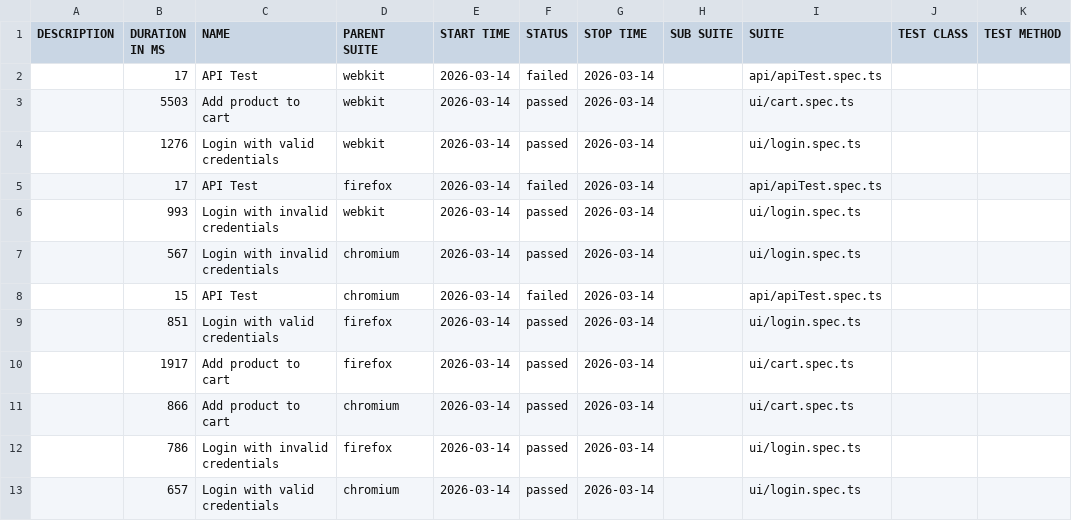
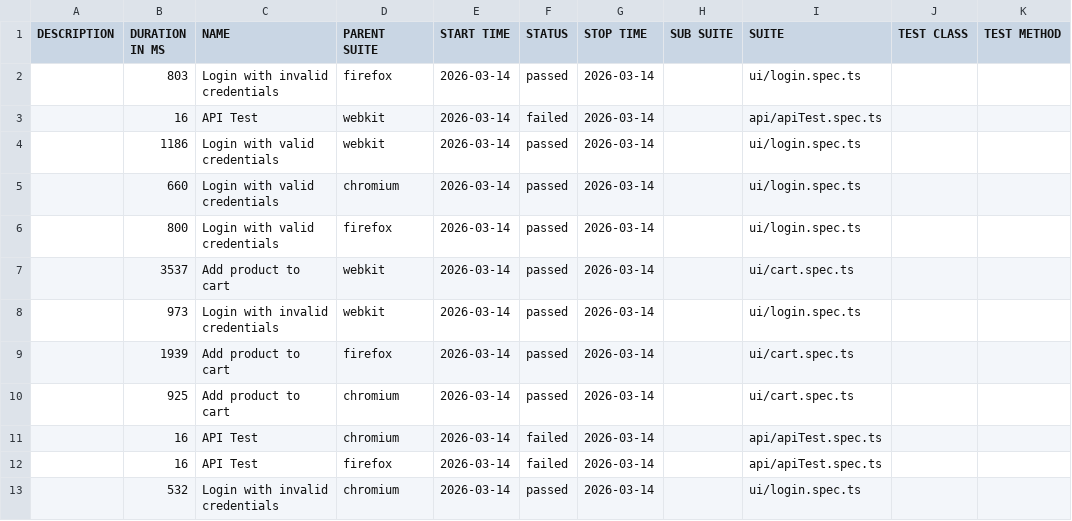
Before and after one commit to Ash-leyPereira/playwright-ts-framework, a CSV file: data/suites.csv, drawn as a sheet.

```diff
--- a/data/suites.csv
+++ b/data/suites.csv
@@ -1,13 +1,13 @@
 "DESCRIPTION","DURATION IN MS","NAME","PARENT SUITE","START TIME","STATUS","STOP TIME","SUB SUITE","SUITE","TEST CLASS","TEST METHOD"
-"","17","API Test","webkit","2026-03-14","failed","2026-03-14","","api/apiTest.spec.ts","",""
-"","5503","Add product to cart","webkit","2026-03-14","passed","2026-03-14","","ui/cart.spec.ts","",""
-"","1276","Login with valid credentials","webkit","2026-03-14","passed","2026-03-14","","ui/login.spec.ts","",""
-"","17","API Test","firefox","2026-03-14","failed","2026-03-14","","api/apiTest.spec.ts","",""
-"","993","Login with invalid credentials","webkit","2026-03-14","passed","2026-03-14","","ui/login.spec.ts","",""
-"","567","Login with invalid credentials","chromium","2026-03-14","passed","2026-03-14","","ui/login.spec.ts","",""
-"","15","API Test","chromium","2026-03-14","failed","2026-03-14","","api/apiTest.spec.ts","",""
-"","851","Login with valid credentials","firefox","2026-03-14","passed","2026-03-14","","ui/login.spec.ts","",""
-"","1917","Add product to cart","firefox","2026-03-14","passed","2026-03-14","","ui/cart.spec.ts","",""
-"","866","Add product to cart","chromium","2026-03-14","passed","2026-03-14","","ui/cart.spec.ts","",""
-"","786","Login with invalid credentials","firefox","2026-03-14","passed","2026-03-14","","ui/login.spec.ts","",""
-"","657","Login with valid credentials","chromium","2026-03-14","passed","2026-03-14","","ui/login.spec.ts","",""
+"","803","Login with invalid credentials","firefox","2026-03-14","passed","2026-03-14","","ui/login.spec.ts","",""
+"","16","API Test","webkit","2026-03-14","failed","2026-03-14","","api/apiTest.spec.ts","",""
+"","1186","Login with valid credentials","webkit","2026-03-14","passed","2026-03-14","","ui/login.spec.ts","",""
+"","660","Login with valid credentials","chromium","2026-03-14","passed","2026-03-14","","ui/login.spec.ts","",""
+"","800","Login with valid credentials","firefox","2026-03-14","passed","2026-03-14","","ui/login.spec.ts","",""
+"","3537","Add product to cart","webkit","2026-03-14","passed","2026-03-14","","ui/cart.spec.ts","",""
+"","973","Login with invalid credentials","webkit","2026-03-14","passed","2026-03-14","","ui/login.spec.ts","",""
+"","1939","Add product to cart","firefox","2026-03-14","passed","2026-03-14","","ui/cart.spec.ts","",""
+"","925","Add product to cart","chromium","2026-03-14","passed","2026-03-14","","ui/cart.spec.ts","",""
+"","16","API Test","chromium","2026-03-14","failed","2026-03-14","","api/apiTest.spec.ts","",""
+"","16","API Test","firefox","2026-03-14","failed","2026-03-14","","api/apiTest.spec.ts","",""
+"","532","Login with invalid credentials","chromium","2026-03-14","passed","2026-03-14","","ui/login.spec.ts","",""
```
Also changed, not shown: 53 other files.
